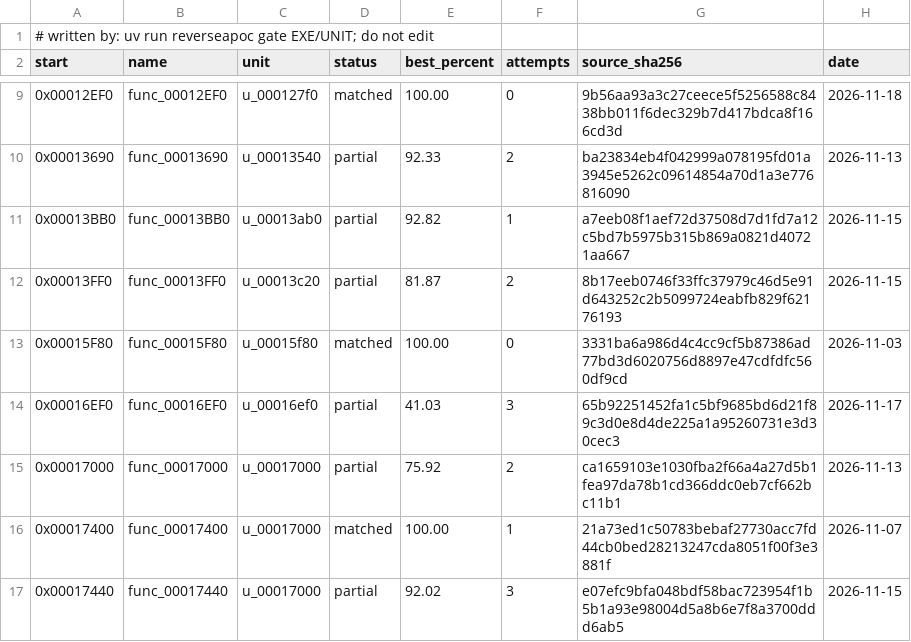
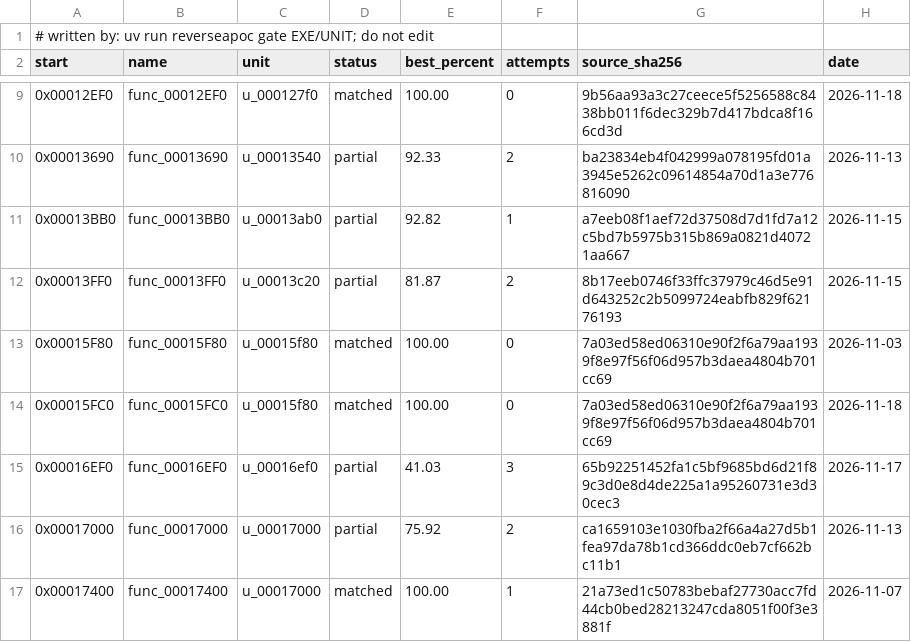
Before and after one commit to ayrtondenner/ReverseApoc, a CSV file: config/tacp/status.csv, drawn as a sheet; only a part is shown, gaps mark what is left out; the shorter side is filled out with more unchanged rows.

```diff
--- a/config/tacp/status.csv
+++ b/config/tacp/status.csv
@@ -12,3 +12,4 @@ start,name,unit,status,best_percent,attempts,source_sha256,date
 0x00013FF0,func_00013FF0,u_00013c20,partial,81.87,2,8b17eeb0746f33ffc37979c46d5e91d643252c2b5099724eabfb829f62176193,2026-11-15
-0x00015F80,func_00015F80,u_00015f80,matched,100.00,0,3331ba6a986d4c4cc9cf5b87386ad77bd3d6020756d8897e47cdfdfc560df9cd,2026-11-03
+0x00015F80,func_00015F80,u_00015f80,matched,100.00,0,7a03ed58ed06310e90f2f6a79aa1939f8e97f56f06d957b3daea4804b701cc69,2026-11-03
+0x00015FC0,func_00015FC0,u_00015f80,matched,100.00,0,7a03ed58ed06310e90f2f6a79aa1939f8e97f56f06d957b3daea4804b701cc69,2026-11-18
 0x00016EF0,func_00016EF0,u_00016ef0,partial,41.03,3,65b92251452fa1c5bf9685bd6d21f89c3d0e8d4de225a1a95260731e3d30cec3,2026-11-17
```
Also changed, not shown: 2 other files.
